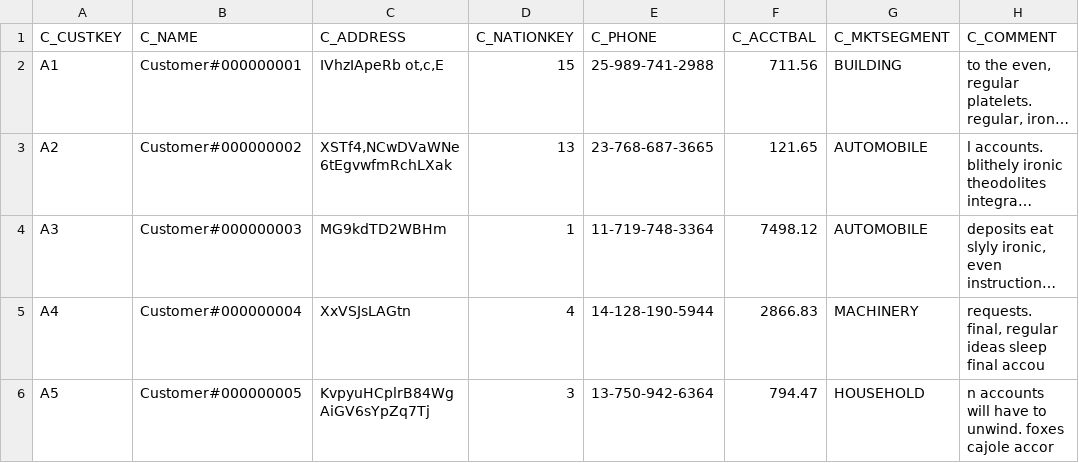
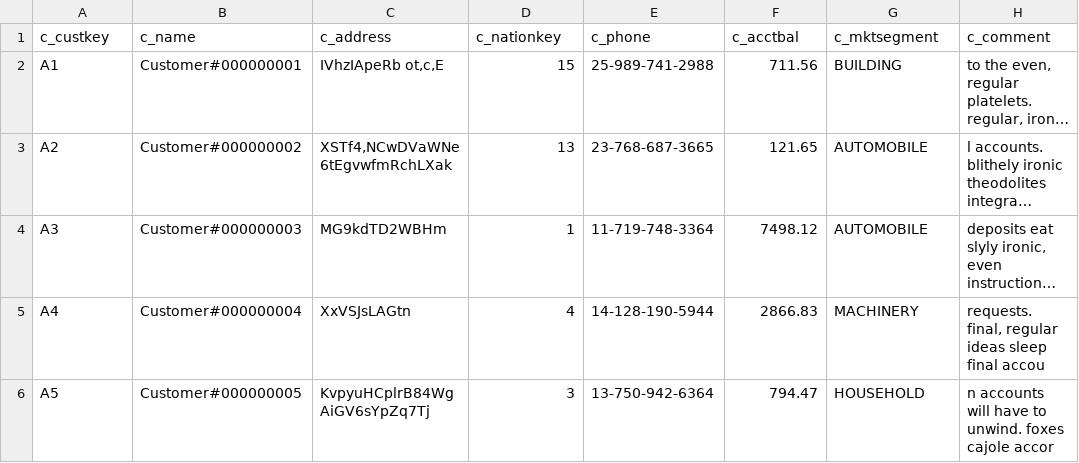
Before and after one commit to Datavault-UK/automate-dv-docs, a CSV file: docs_snippets/seeds/CUSTOMER.csv, drawn as a sheet; only a part is shown; long unchanged cells end in …; removed rows and columns are numbered as before the commit, all else as after; the diff names each change by its address in the sheet, - before the commit and + after, or states it on an @@ line.

```diff
--- a/docs_snippets/seeds/CUSTOMER.csv
+++ b/docs_snippets/seeds/CUSTOMER.csv
-row 1: C_CUSTKEY | C_NAME | C_ADDRESS | C_NATIONKEY | C_PHONE | C_ACCTBAL | C_MKTSEGMENT | C_COMMENT
+row 1: c_custkey | c_name | c_address | c_nationkey | c_phone | c_acctbal | c_mktsegment | c_comment
```
Also changed, not shown: docs_snippets/seeds/ORDERS.csv, 4 other files.
